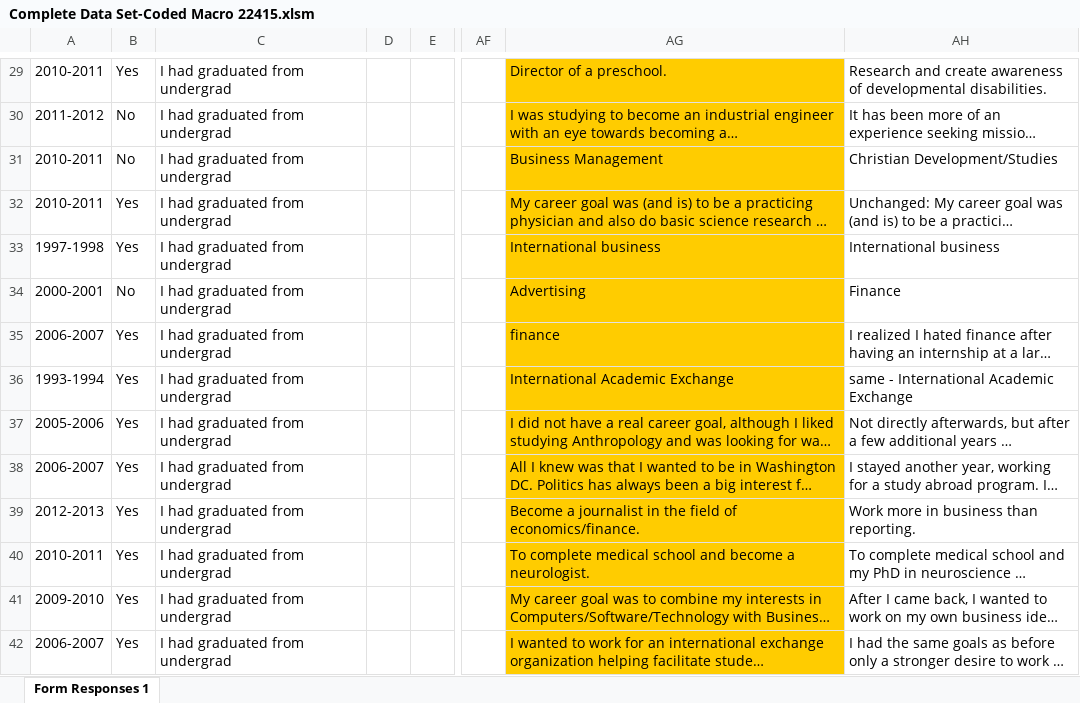
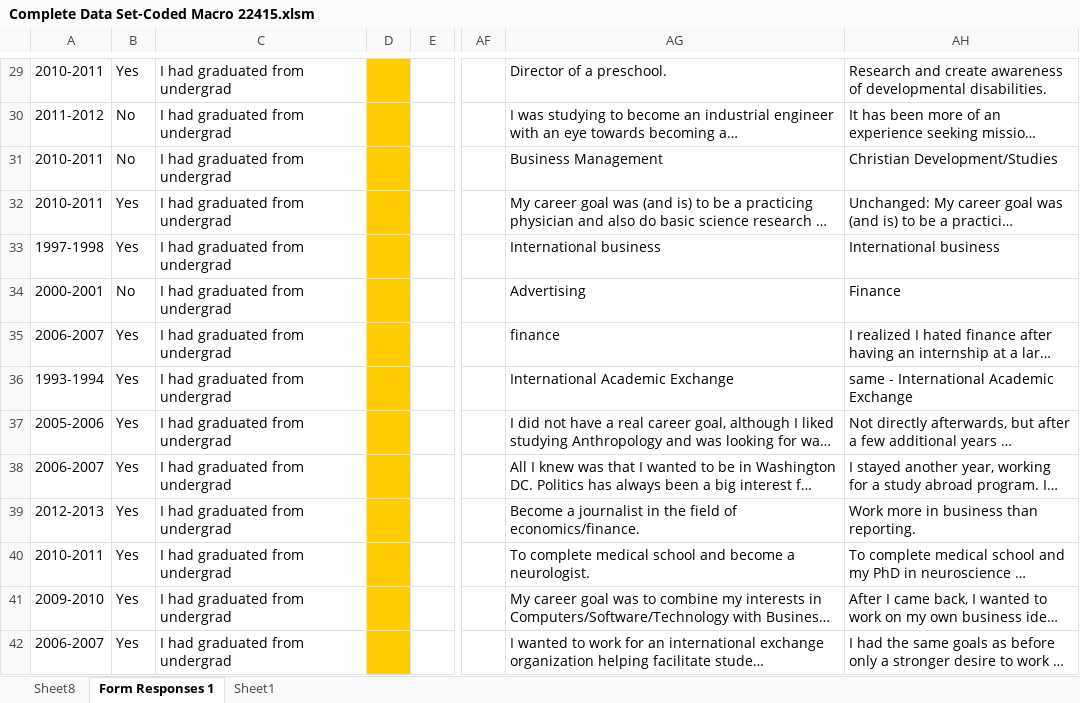
Before and after one commit to tourdefrancine/docs, an Excel workbook: Complete Data Set-Coded Macro 22415.xlsm, sheet Form Responses 1, drawn as a sheet; only a part is shown, gaps mark what is left out; long unchanged cells end in …; values as stored, in another font and other column widths than the file's, no borders; the diff covers the shown part only; the diff names each change by its address in the sheet, - before the commit and + after, or states it on an @@ line.

```diff
--- a/Complete Data Set-Coded Macro 22415.xlsm (sheet Form Responses 1)
+++ b/Complete Data Set-Coded Macro 22415.xlsm (sheet Form Responses 1)
+sheet tab: Sheet8
+sheet tab: Sheet1
-D29:D42 fill: none
+D29:D42 fill: #FFCC00
-AG29:AG42 fill: #FFCC00
+AG29:AG42 fill: none
```
Also changed, not shown: 5 edited cells and cell formats elsewhere in this sheet, charts or pictures.
